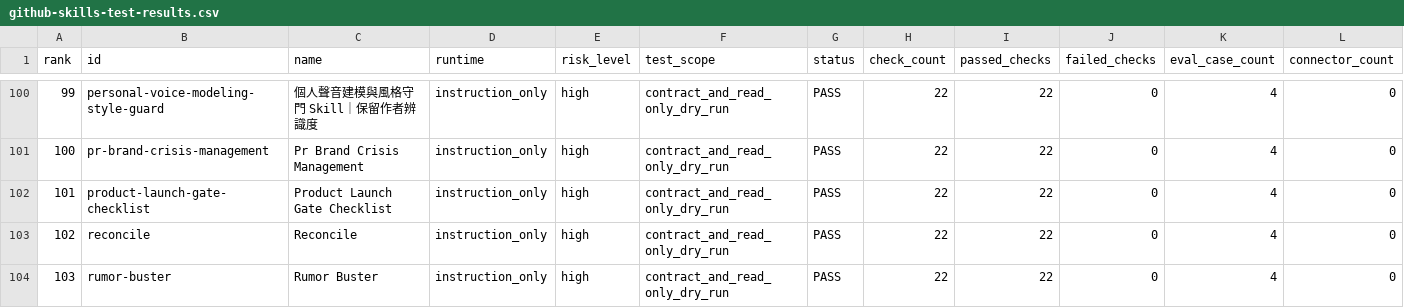
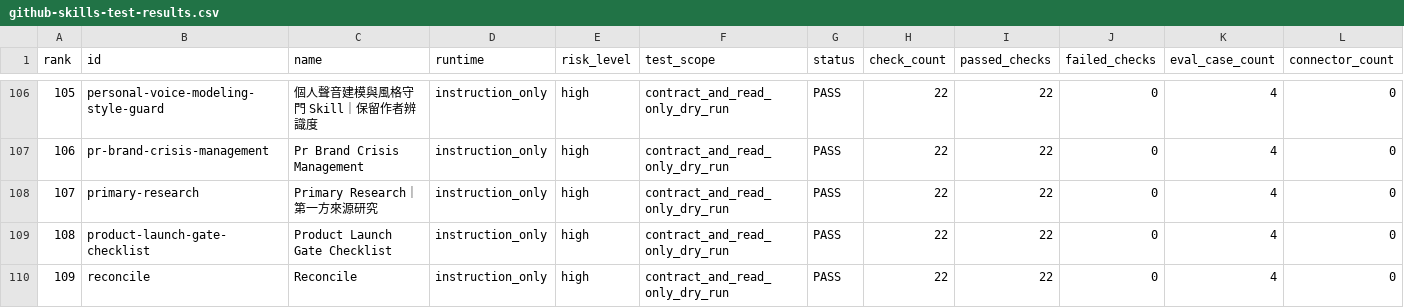
Before and after one commit to emting/my-ai-skills, a CSV file: docs/evaluations/github-skills-test-results.csv, drawn as a sheet; only a part is shown, gaps mark what is left out; the shorter side is filled out with more unchanged rows; rows hold the shown columns only; the diff covers the shown part only; the diff names each change by its address in the sheet, - before the commit and + after, or states it on an @@ line.

```diff
--- a/docs/evaluations/github-skills-test-results.csv
+++ b/docs/evaluations/github-skills-test-results.csv
@@ column A (rank) renumbered from row 35 down @@
+row 108: 107 | primary-research | Primary Research｜第一方來源研究 | instruction_only | high | contract_and_read_only_dry_run | PASS | 22 | 22 | 0 | 4 | 0
```
Also changed, not shown: 9 added rows elsewhere in this file, 51 other files.
